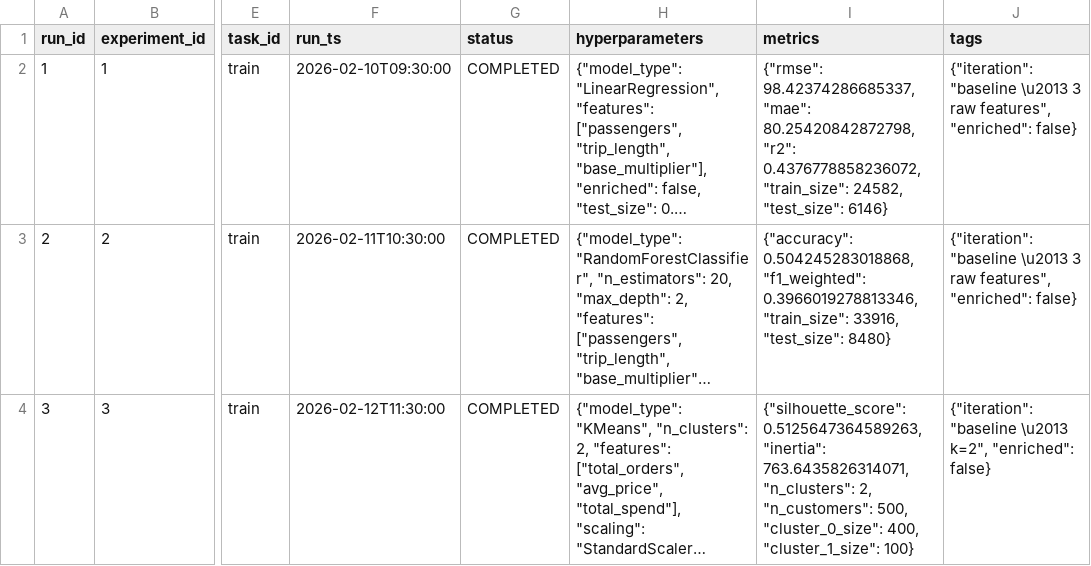
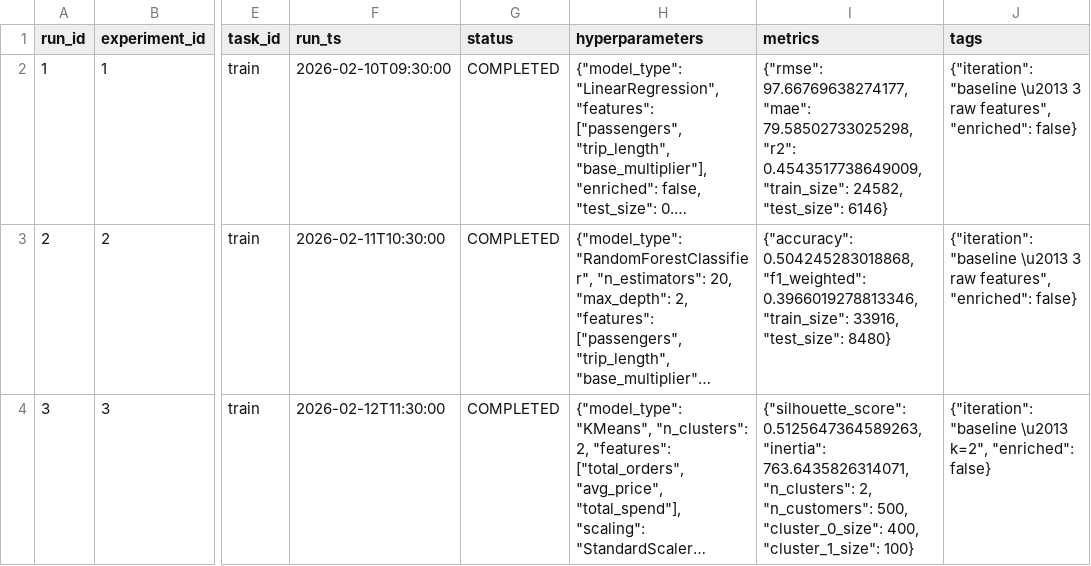
Before and after one commit to astronomer/devrel-public-workshops, a CSV file: include/seed/ml_runs.csv, drawn as a sheet; only a part is shown, gaps mark what is left out; long unchanged cells end in …; the diff names each change by its address in the sheet, - before the commit and + after, or states it on an @@ line.

```diff
--- a/include/seed/ml_runs.csv
+++ b/include/seed/ml_runs.csv
-I2 (metrics): {"rmse": 98.42374286685337, "mae": 80.25420842872798, "r2": 0.4376778858236072, "train_size": 24582,…
+I2 (metrics): {"rmse": 97.66769638274177, "mae": 79.58502733025298, "r2": 0.4543517738649009, "train_size": 24582,…
```
Also changed, not shown: include/seed/ml_models.csv, 9 other files.
